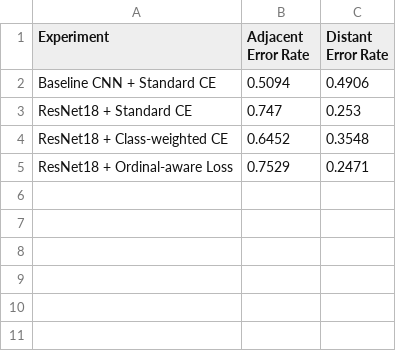
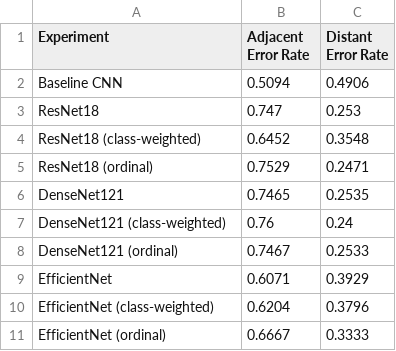
Before and after one commit to JoyYueLyu/760-Group1, a CSV file: outputs/results/error_distance_comparison.csv, drawn as a sheet.

```diff
--- a/outputs/results/error_distance_comparison.csv
+++ b/outputs/results/error_distance_comparison.csv
@@ -1,5 +1,11 @@
 Experiment,Adjacent Error Rate,Distant Error Rate
-Baseline CNN + Standard CE,0.5094,0.4906
-ResNet18 + Standard CE,0.747,0.253
-ResNet18 + Class-weighted CE,0.6452,0.3548
-ResNet18 + Ordinal-aware Loss,0.7529,0.2471
+Baseline CNN,0.5094,0.4906
+ResNet18,0.747,0.253
+ResNet18 (class-weighted),0.6452,0.3548
+ResNet18 (ordinal),0.7529,0.2471
+DenseNet121,0.7465,0.2535
+DenseNet121 (class-weighted),0.76,0.24
+DenseNet121 (ordinal),0.7467,0.2533
+EfficientNet,0.6071,0.3929
+EfficientNet (class-weighted),0.6204,0.3796
+EfficientNet (ordinal),0.6667,0.3333
```
Also changed, not shown: outputs/results/final_model_comparison.csv, outputs/results/per_class_f1_comparison.csv, 28 other files.
